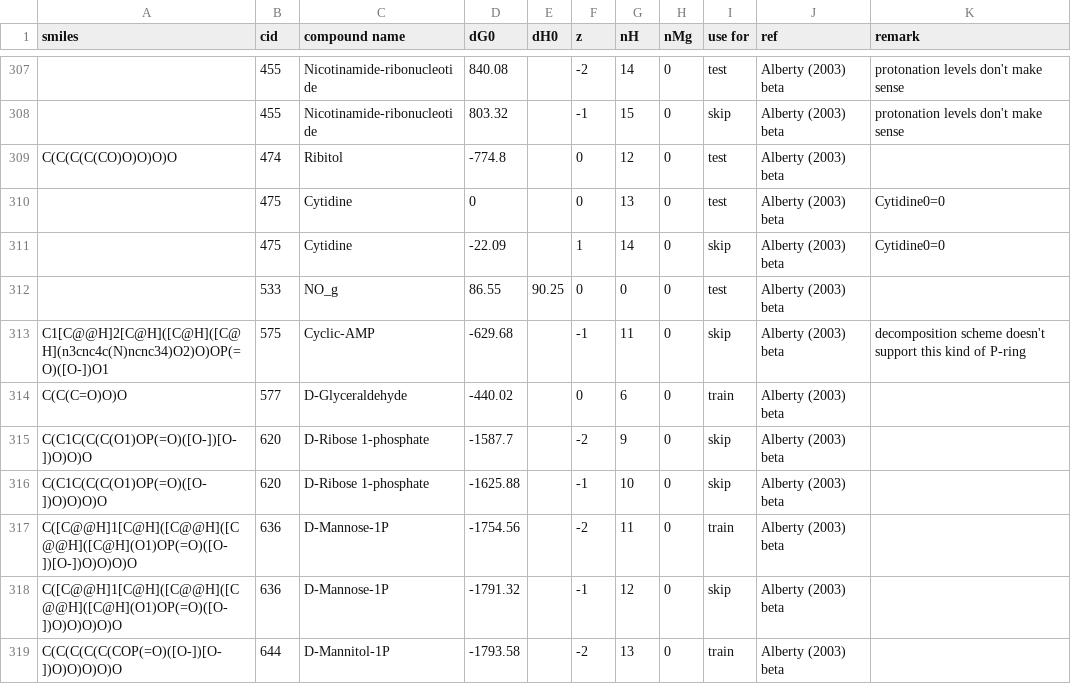
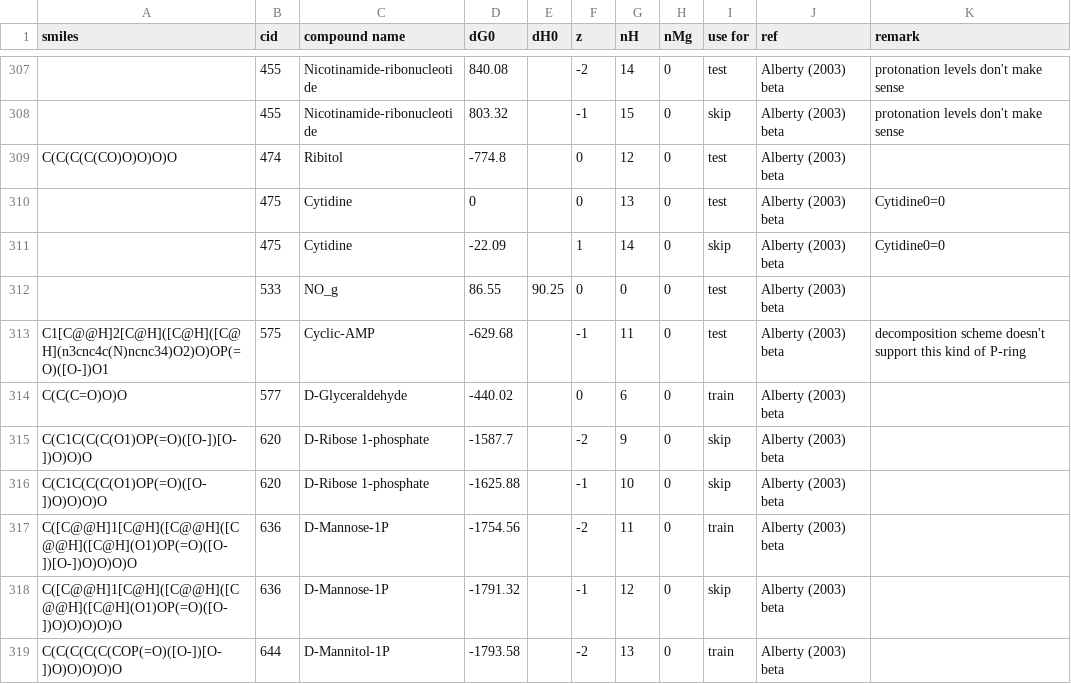
Before and after one commit to eladnoor/milo-lab, a CSV file: data/thermodynamics/dG0.csv, drawn as a sheet; only a part is shown, gaps mark what is left out; the diff names each change by its address in the sheet, - before the commit and + after, or states it on an @@ line.

```diff
--- a/data/thermodynamics/dG0.csv
+++ b/data/thermodynamics/dG0.csv
-I313 (use for): skip
+I313 (use for): test
```
Also changed, not shown: data/thermodynamics/alberty_pseudoisomers.csv, data/thermodynamics/dissociation_constants.csv, 2 other files.
